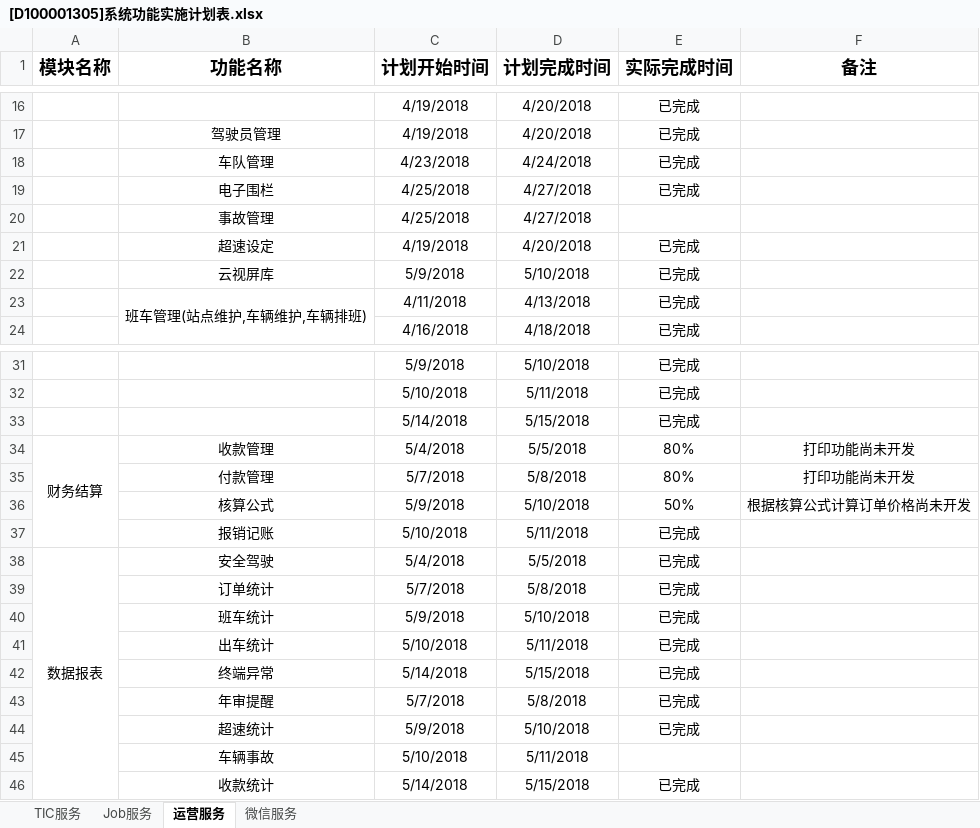
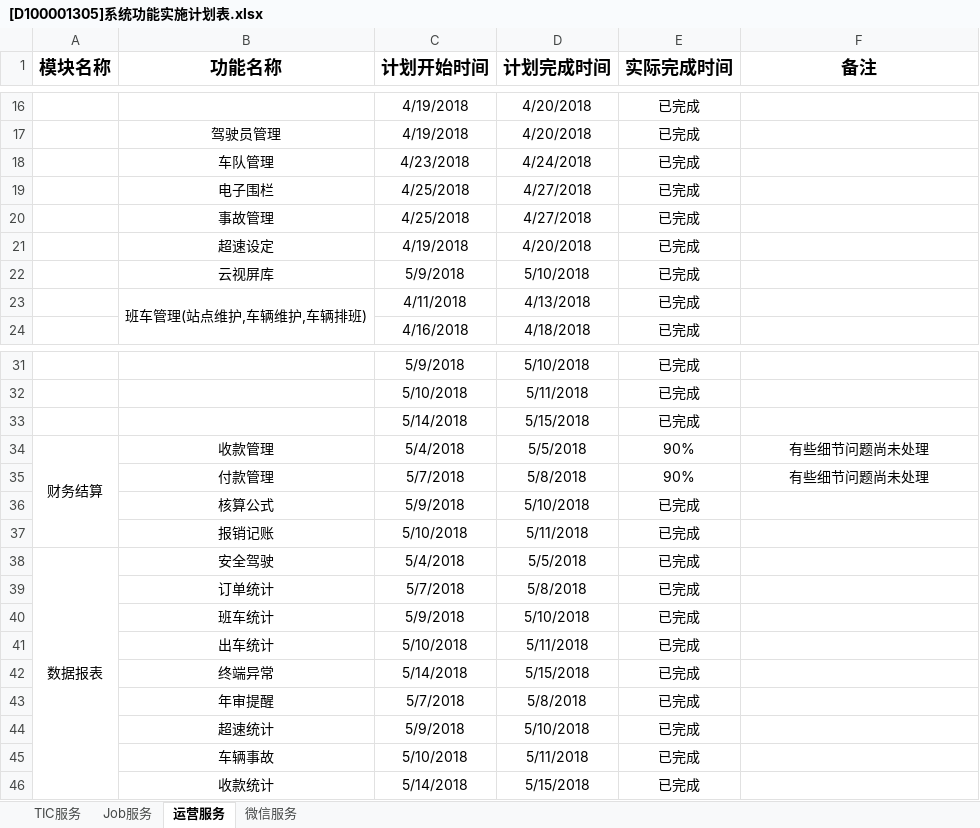
Before and after one commit to yangx2015/wdxc, an Excel workbook: doc/工作周报/[D100001305]系统功能实施计划表.xlsx, sheet 运营服务, drawn as a sheet; only a part is shown, gaps mark what is left out; values as stored, in another font and other column widths than the file's, no borders; the diff names each change by its address in the sheet, - before the commit and + after, or states it on an @@ line.

```diff
--- a/doc/工作周报/[D100001305]系统功能实施计划表.xlsx (sheet 运营服务)
+++ b/doc/工作周报/[D100001305]系统功能实施计划表.xlsx (sheet 运营服务)
-E20 (实际完成时间): (empty)
+E20 (实际完成时间): 已完成
-E34:E35 (实际完成时间): 80%
+E34:E35 (实际完成时间): 90%
-F34:F35 (备注): 打印功能尚未开发
+F34:F35 (备注): 有些细节问题尚未处理
-E36 (实际完成时间): 50%
+E36 (实际完成时间): 已完成
-F36 (备注): 根据核算公式计算订单价格尚未开发
+F36 (备注): (empty)
-E45 (实际完成时间): (empty)
+E45 (实际完成时间): 已完成
```
Also changed, not shown: sheet 微信服务.
